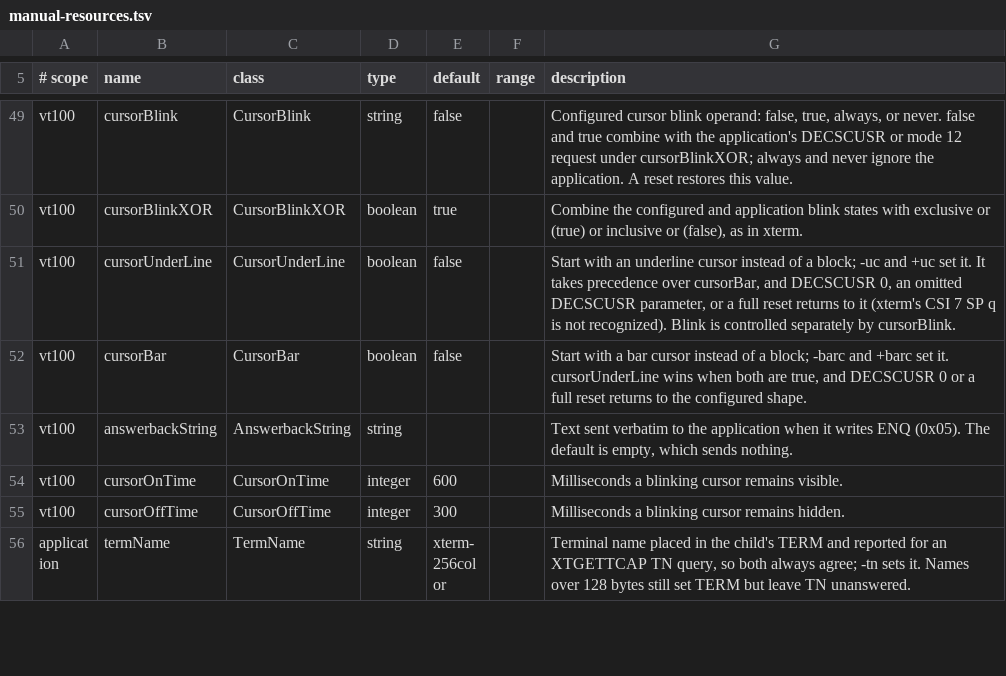
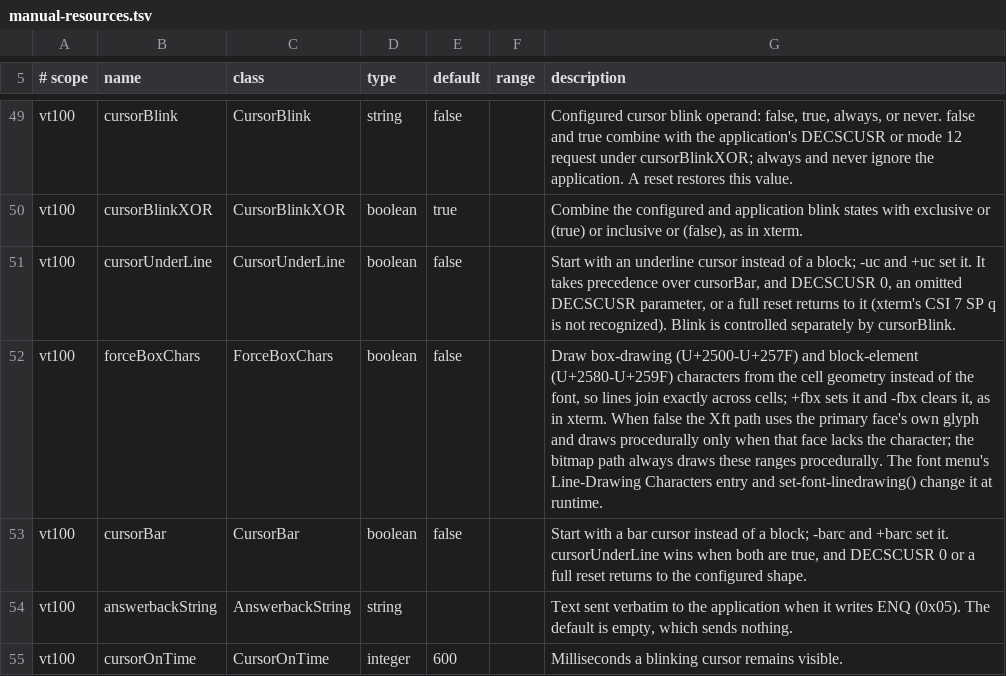
Before and after one commit to toppk/revenant, a TSV file: compat/manual-resources.tsv, drawn as a sheet; only a part is shown, gaps mark what is left out; the shorter side is filled out with more unchanged rows; the diff names each change by its address in the sheet, - before the commit and + after, or states it on an @@ line.

Commit message:
feat: render box and block glyphs procedurally

```diff
--- a/compat/manual-resources.tsv
+++ b/compat/manual-resources.tsv
+row 52: vt100 | forceBoxChars | ForceBoxChars | boolean | false |  | Draw box-drawing (U+2500-U+257F) and block-element (U+2580-U+259F) characters from the cell geometry instead of the font, so lines join exactly across cells; +fbx sets it and -fbx clears it, as in xterm. When false the Xft path uses the primary face's own glyph and draws procedurally only when that face lacks the character; the bitmap path always draws these ranges procedurally. The font menu's Line-Drawing Characters entry and set-font-linedrawing() change it at runtime.
```
Also changed, not shown: compat/manual-actions.tsv, 24 other files.
